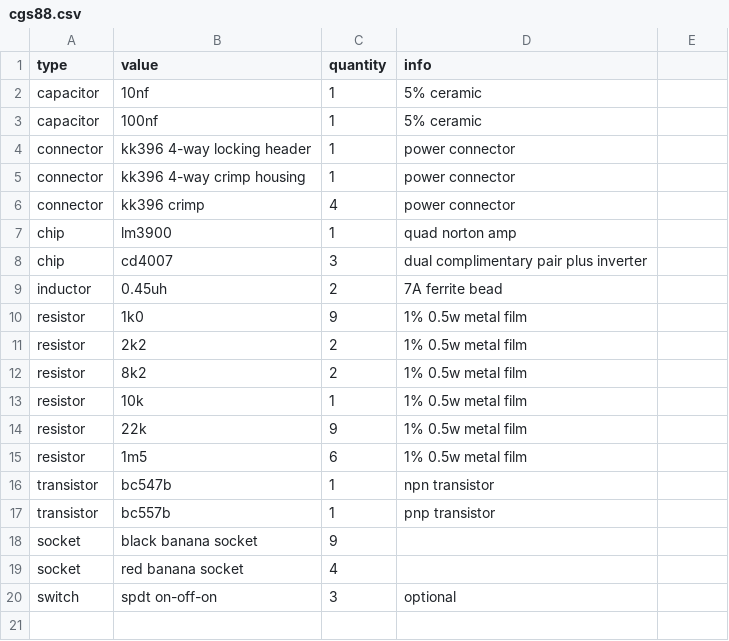
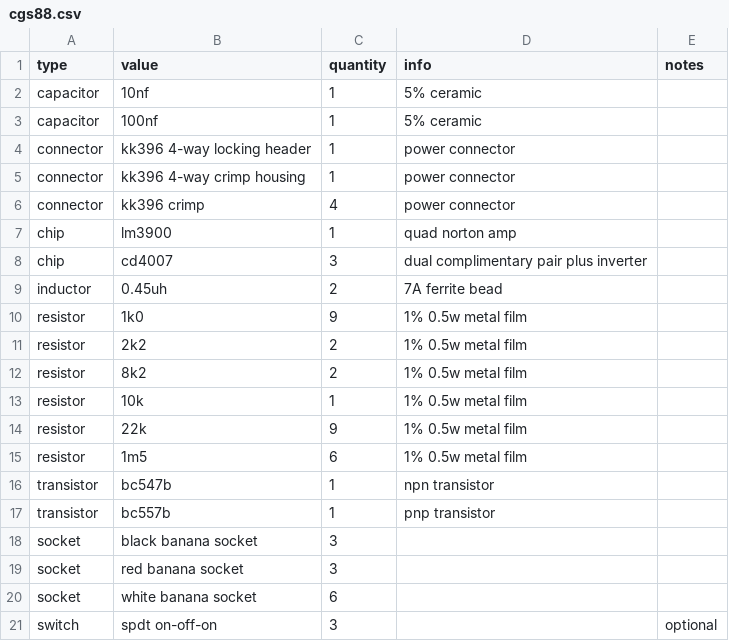
Before and after one commit to rumblesan/serge-system, a CSV file: boms/modules/cgs88.csv, drawn as a sheet; addresses are those after the commit; the diff names each change by its address in the sheet, - before the commit and + after, or states it on an @@ line.

```diff
--- a/boms/modules/cgs88.csv
+++ b/boms/modules/cgs88.csv
-E1: (empty)
+E1: notes
-C18 (quantity): 9
+C18 (quantity): 3
-C19 (quantity): 4
+C19 (quantity): 3
+row 20: socket | white banana socket | 6
-D21 (info): optional
+D21 (info): (empty)
-E21 (notes): (empty)
+E21 (notes): optional
```
Also changed, not shown: boms/modules/cgs29.csv, boms/modules/cgs403.csv, 5 other files.
